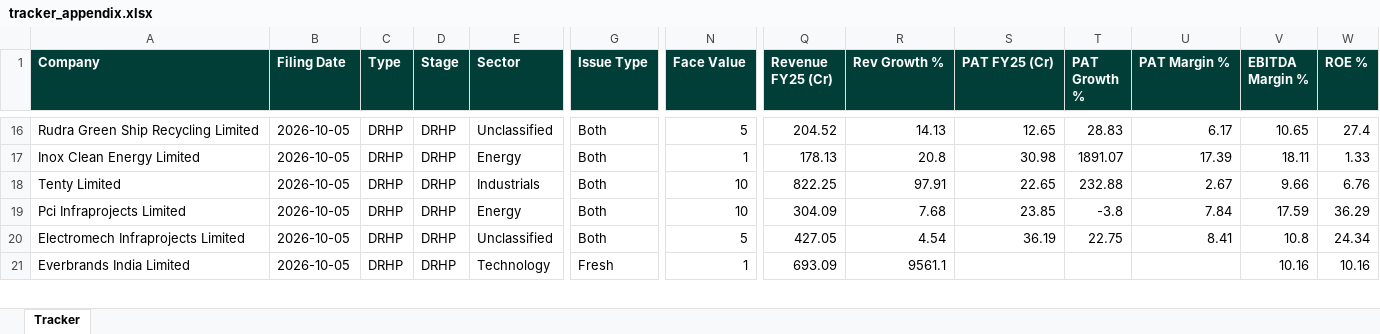
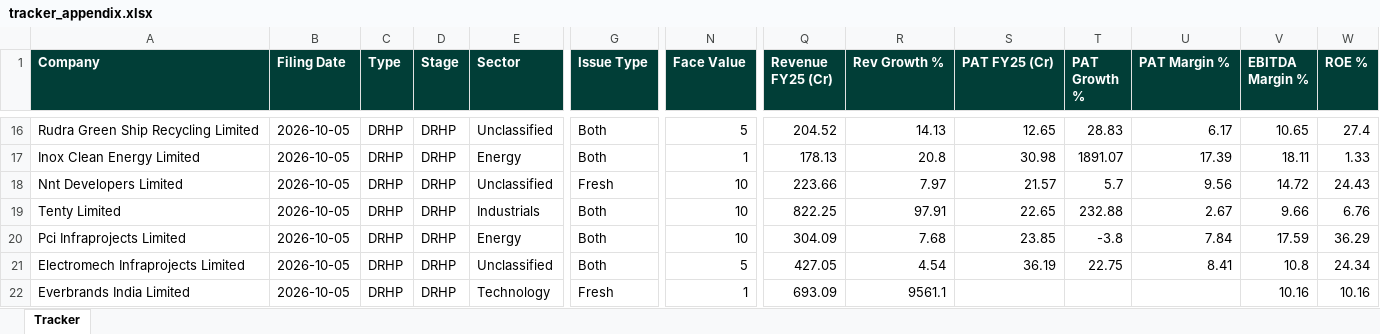
Before and after one commit to techmuns/DRHP, an Excel workbook: data/tracker_appendix.xlsx, sheet Tracker, drawn as a sheet; only a part is shown, gaps mark what is left out; values as stored, in another font and other column widths than the file's, no borders; rows hold the shown columns only; the diff covers the shown part only; the diff names each change by its address in the sheet, - before the commit and + after, or states it on an @@ line.

```diff
--- a/data/tracker_appendix.xlsx (sheet Tracker)
+++ b/data/tracker_appendix.xlsx (sheet Tracker)
+row 18: Nnt Developers Limited | 2026-10-05 | DRHP | DRHP | Unclassified | Fresh | 10 | 223.66 | 7.97 | 21.57 | 5.7 | 9.56 | 14.72 | 24.43
```
Also changed, not shown: 1 removed row and 4 edited cells elsewhere in this sheet, 2 other files.
